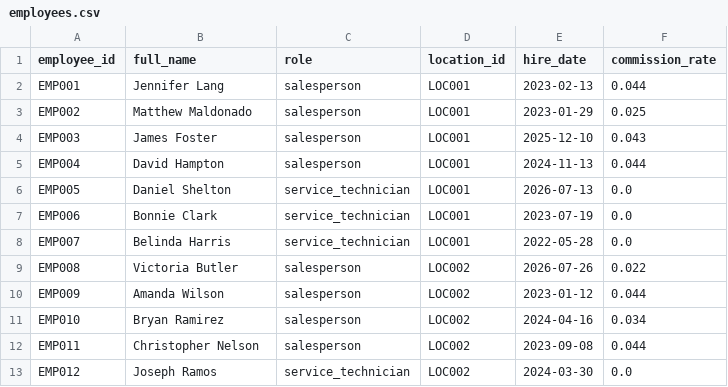
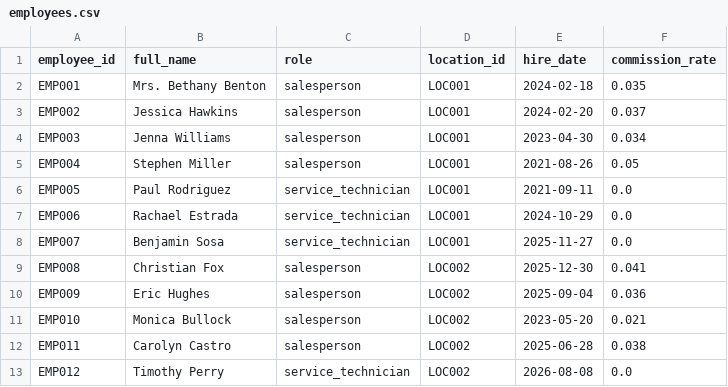
Before and after one commit to kpk111298/kommineni-automotive-pipeline, a CSV file: data/raw/employees.csv, drawn as a sheet; only a part is shown; the diff covers the shown part only.

```diff
--- a/data/raw/employees.csv
+++ b/data/raw/employees.csv
@@ -1,13 +1,13 @@
 employee_id,full_name,role,location_id,hire_date,commission_rate
-EMP001,Jennifer Lang,salesperson,LOC001,2023-02-13,0.044
-EMP002,Matthew Maldonado,salesperson,LOC001,2023-01-29,0.025
-EMP003,James Foster,salesperson,LOC001,2025-12-10,0.043
-EMP004,David Hampton,salesperson,LOC001,2024-11-13,0.044
-EMP005,Daniel Shelton,service_technician,LOC001,2026-07-13,0.0
-EMP006,Bonnie Clark,service_technician,LOC001,2023-07-19,0.0
-EMP007,Belinda Harris,service_technician,LOC001,2022-05-28,0.0
-EMP008,Victoria Butler,salesperson,LOC002,2026-07-26,0.022
-EMP009,Amanda Wilson,salesperson,LOC002,2023-01-12,0.044
-EMP010,Bryan Ramirez,salesperson,LOC002,2024-04-16,0.034
-EMP011,Christopher Nelson,salesperson,LOC002,2023-09-08,0.044
-EMP012,Joseph Ramos,service_technician,LOC002,2024-03-30,0.0
+EMP001,Mrs. Bethany Benton,salesperson,LOC001,2024-02-18,0.035
+EMP002,Jessica Hawkins,salesperson,LOC001,2024-02-20,0.037
+EMP003,Jenna Williams,salesperson,LOC001,2023-04-30,0.034
+EMP004,Stephen Miller,salesperson,LOC001,2021-08-26,0.05
+EMP005,Paul Rodriguez,service_technician,LOC001,2021-09-11,0.0
+EMP006,Rachael Estrada,service_technician,LOC001,2024-10-29,0.0
+EMP007,Benjamin Sosa,service_technician,LOC001,2025-11-27,0.0
+EMP008,Christian Fox,salesperson,LOC002,2025-12-30,0.041
+EMP009,Eric Hughes,salesperson,LOC002,2025-09-04,0.036
+EMP010,Monica Bullock,salesperson,LOC002,2023-05-20,0.021
+EMP011,Carolyn Castro,salesperson,LOC002,2025-06-28,0.038
+EMP012,Timothy Perry,service_technician,LOC002,2026-08-08,0.0
```
Also changed, not shown: 58 edited cells elsewhere in this file, data/raw/sales_transactions.csv, data/raw/service_jobs.csv, 2 other files.
